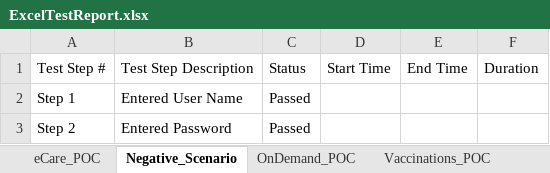
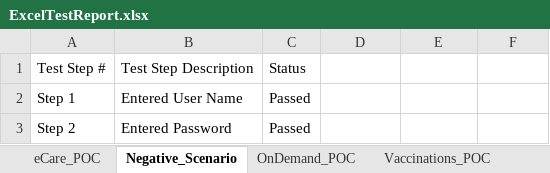
Before and after one commit to lakshminagandla/Cypress_Automation, an Excel workbook: ExcelTestReport.xlsx, sheet Negative_Scenario, drawn as a sheet; values as stored, in another font and other column widths than the file's, no borders; the diff names each change by its address in the sheet, - before the commit and + after, or states it on an @@ line.

```diff
--- a/ExcelTestReport.xlsx (sheet Negative_Scenario)
+++ b/ExcelTestReport.xlsx (sheet Negative_Scenario)
-D1: Start Time
+D1: (empty)
-E1: End Time
+E1: (empty)
-F1: Duration
+F1: (empty)
```
Also changed, not shown: sheet Vaccinations_POC, sheet eCare_POC, sheet OnDemand_POC, 34 other files.
